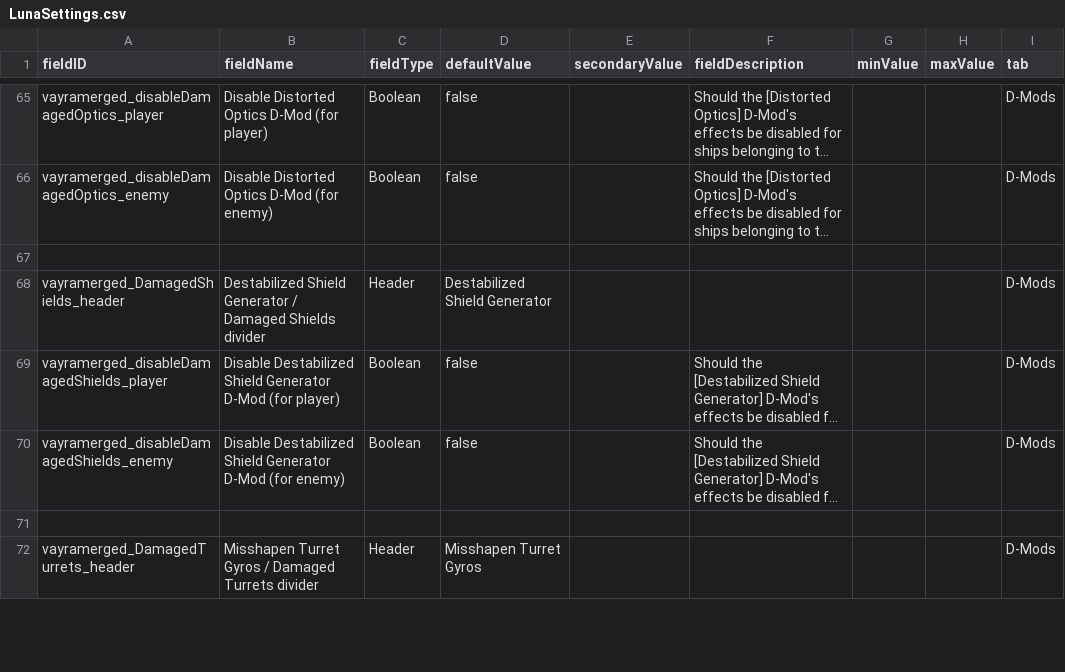
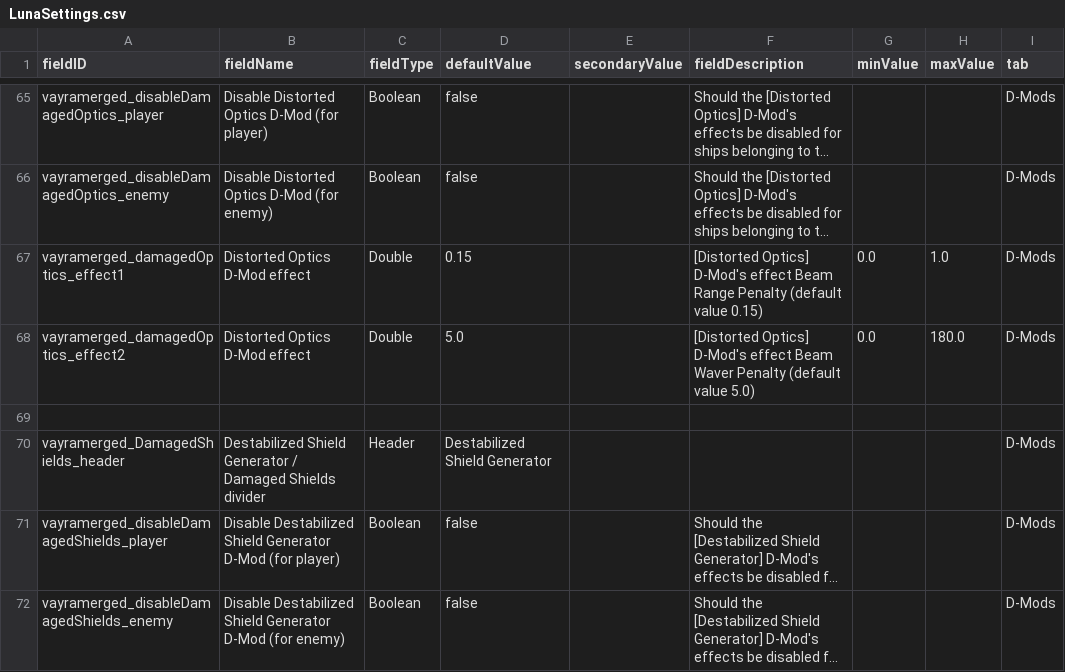
Before and after one commit to RkShaRkz/Starsector-IntelliJ-Template, a CSV file: src/data/config/LunaSettings.csv, drawn as a sheet; only a part is shown, gaps mark what is left out; the shorter side is filled out with more unchanged rows; long unchanged cells end in …; the diff names each change by its address in the sheet, - before the commit and + after, or states it on an @@ line.

Commit message:
Make VayraDamagedOptics effects' values parametrized through LunaSettings

```diff
--- a/src/data/config/LunaSettings.csv
+++ b/src/data/config/LunaSettings.csv
+row 67: vayramerged_damagedOptics_effect1 | Distorted Optics D-Mod effect | Double | 0.15 |  | [Distorted Optics] D-Mod's effect Beam Range Penalty (default value 0.15) | 0.0 | 1.0 | D-Mods
+row 68: vayramerged_damagedOptics_effect2 | Distorted Optics D-Mod effect | Double | 5.0 |  | [Distorted Optics] D-Mod's effect Beam Waver Penalty (default value 5.0) | 0.0 | 180.0 | D-Mods
```
Also changed, not shown: 3 other files.
